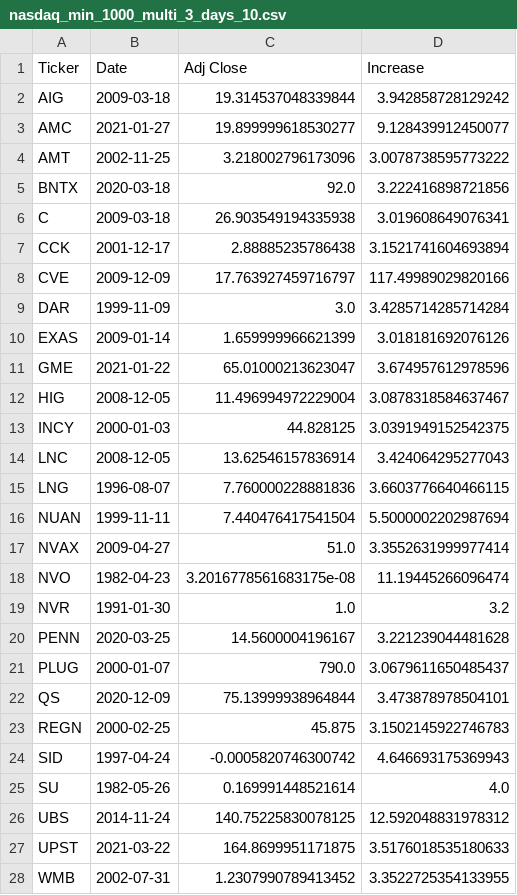
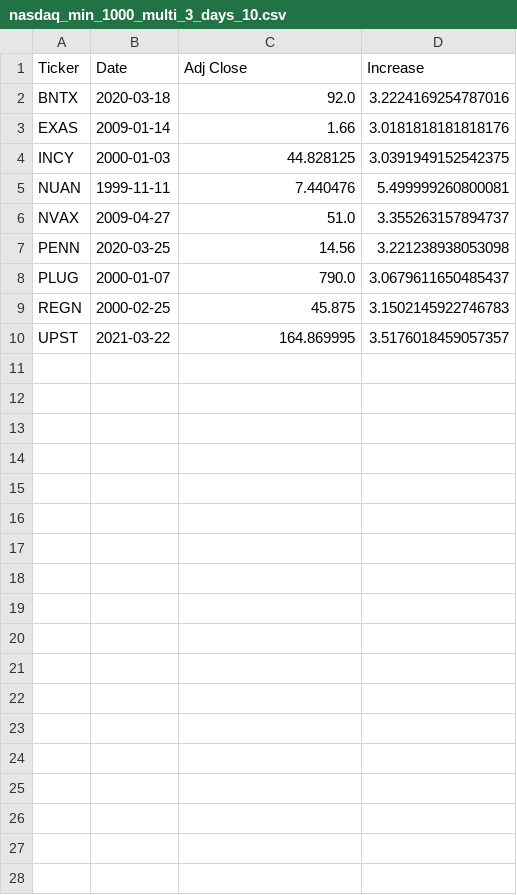
Before and after one commit to SuperstonkQuants/q4_majorshortsqueezes, a CSV file: results_1/nasdaq_min_1000_multi_3_days_10.csv, drawn as a sheet; only a part is shown; the diff covers the shown part only.

Commit message:
Update results to answer q4
The previous results were wring due to a bug in one of the
dependencies of the code and also missing a closer analysis of
the data.

This commit contains a full analysis document together with
aggregated data.

```diff
--- a/results_1/nasdaq_min_1000_multi_3_days_10.csv
+++ b/results_1/nasdaq_min_1000_multi_3_days_10.csv
@@ -1,28 +1,10 @@
 Ticker,Date,Adj Close,Increase
-AIG,2009-03-18,19.314537048339844,3.942858728129242
-AMC,2021-01-27,19.899999618530277,9.128439912450077
-AMT,2002-11-25,3.218002796173096,3.0078738595773222
-BNTX,2020-03-18,92.0,3.222416898721856
-C,2009-03-18,26.903549194335938,3.019608649076341
-CCK,2001-12-17,2.88885235786438,3.1521741604693894
-CVE,2009-12-09,17.763927459716797,117.49989029820166
-DAR,1999-11-09,3.0,3.4285714285714284
-EXAS,2009-01-14,1.659999966621399,3.018181692076126
-GME,2021-01-22,65.01000213623047,3.674957612978596
-HIG,2008-12-05,11.496994972229004,3.0878318584637467
+BNTX,2020-03-18,92.0,3.2224169254787016
+EXAS,2009-01-14,1.66,3.0181818181818176
 INCY,2000-01-03,44.828125,3.0391949152542375
-LNC,2008-12-05,13.62546157836914,3.424064295277043
-LNG,1996-08-07,7.760000228881836,3.6603776640466115
-NUAN,1999-11-11,7.440476417541504,5.5000002202987694
-NVAX,2009-04-27,51.0,3.3552631999977414
-NVO,1982-04-23,3.2016778561683175e-08,11.19445266096474
-NVR,1991-01-30,1.0,3.2
-PENN,2020-03-25,14.5600004196167,3.221239044481628
+NUAN,1999-11-11,7.440476,5.499999260800081
+NVAX,2009-04-27,51.0,3.355263157894737
+PENN,2020-03-25,14.56,3.221238938053098
 PLUG,2000-01-07,790.0,3.0679611650485437
-QS,2020-12-09,75.13999938964844,3.473878978504101
 REGN,2000-02-25,45.875,3.1502145922746783
-SID,1997-04-24,-0.0005820746300742,4.646693175369943
-SU,1982-05-26,0.169991448521614,4.0
-UBS,2014-11-24,140.75225830078125,12.592048831978312
-UPST,2021-03-22,164.8699951171875,3.5176018535180633
-WMB,2002-07-31,1.2307990789413452,3.3522725354133955
+UPST,2021-03-22,164.869995,3.5176018459057357
```
Also changed, not shown: 1 removed row elsewhere in this file, results_1/nyse_min_1000_multi_3_days_10.csv, results_1/nyse_min_1000_multi_3_days_5.csv, 50 other files.
